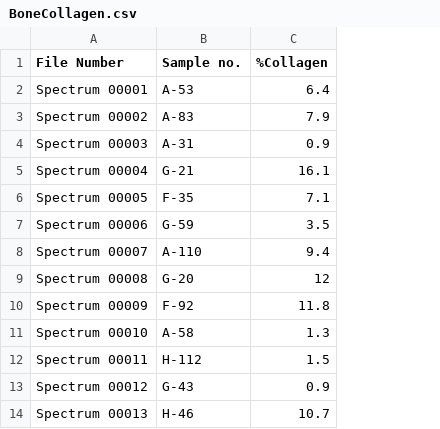
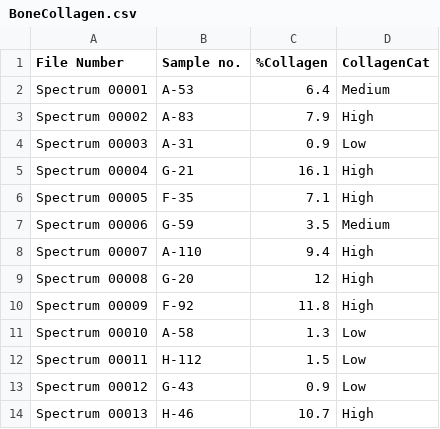
Before and after one commit to makapania/dasp, a CSV file: example/BoneCollagen.csv, drawn as a sheet; only a part is shown; the diff names each change by its address in the sheet, - before the commit and + after, or states it on an @@ line.

```diff
--- a/example/BoneCollagen.csv
+++ b/example/BoneCollagen.csv
+column D (CollagenCat), rows 2-14: Medium | High | Low | High | High | Medium | High | High | High | Low | Low | Low | High
```
Also changed, not shown: 6 other files.
